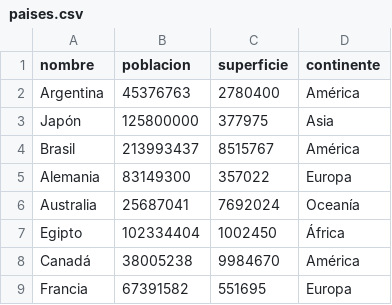
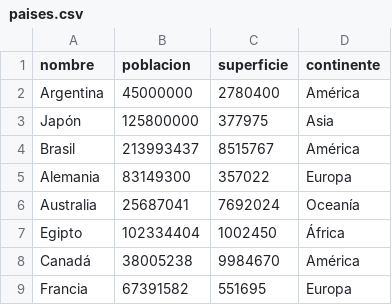
Before and after one commit to dfrison12/UTN-TUPaDProgramacion1, a CSV file: TPI PAISES/paises.csv, drawn as a sheet.

```diff
--- a/TPI PAISES/paises.csv
+++ b/TPI PAISES/paises.csv
@@ -1,3 +1,3 @@
 nombre,poblacion,superficie,continente
-Argentina,45376763,2780400,América
+Argentina,45000000,2780400,América
 Japón,125800000,377975,Asia
```
Also changed, not shown: 2 other files.
